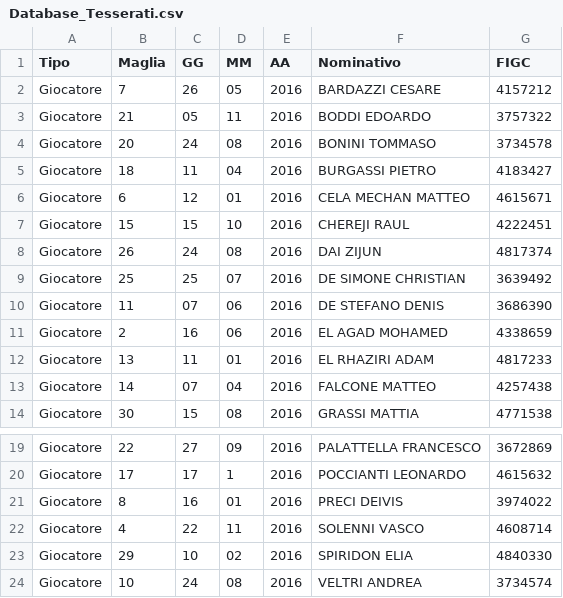
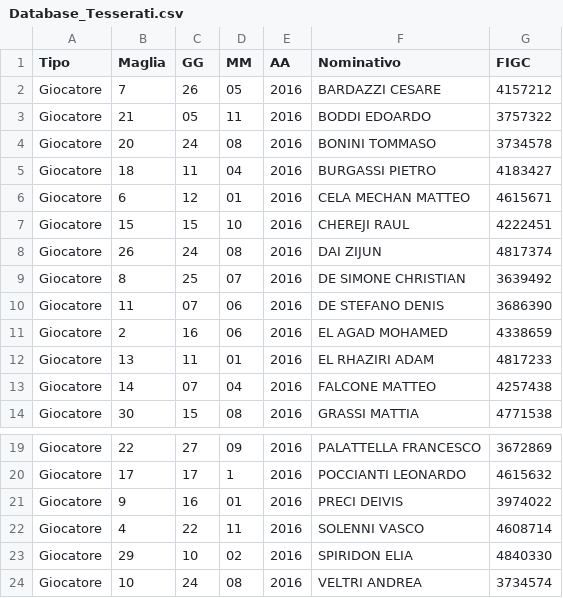
Before and after one commit to clin81/zenith-distinte, a CSV file: Database_Tesserati.csv, drawn as a sheet; only a part is shown, gaps mark what is left out.

Commit message:
Update player data in Database_Tesserati.csv

```diff
--- a/Database_Tesserati.csv
+++ b/Database_Tesserati.csv
@@ -8,3 +8,3 @@ Giocatore,15,15,10,2016,CHEREJI RAUL,4222451
 Giocatore,26,24,08,2016,DAI ZIJUN,4817374
-Giocatore,25,25,07,2016,DE SIMONE CHRISTIAN,3639492
+Giocatore,8,25,07,2016,DE SIMONE CHRISTIAN,3639492
 Giocatore,11,07,06,2016,DE STEFANO DENIS,3686390
@@ -20,3 +20,3 @@ Giocatore,22,27,09,2016,PALATTELLA FRANCESCO,3672869
 Giocatore,17,17,1,2016,POCCIANTI LEONARDO,4615632
-Giocatore,8,16,01,2016,PRECI DEIVIS,3974022
+Giocatore,9,16,01,2016,PRECI DEIVIS,3974022
 Giocatore,4,22,11,2016,SOLENNI VASCO,4608714
```
